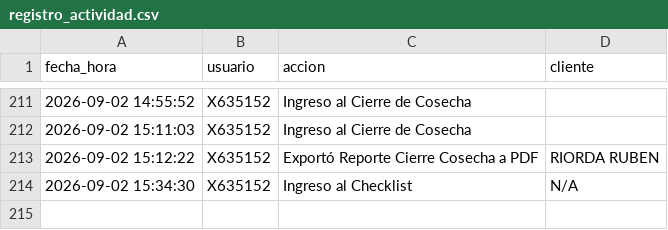
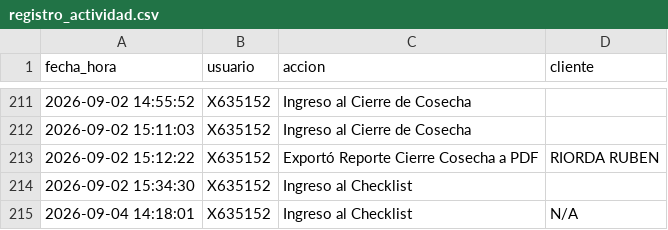
Before and after one commit to suyai-d/reportes-seguridad-db, a CSV file: registro_actividad.csv, drawn as a sheet; only a part is shown, gaps mark what is left out.

Commit message:
Log: x635152 - Ingreso al Checklist

```diff
--- a/registro_actividad.csv
+++ b/registro_actividad.csv
@@ -213,2 +213,3 @@ fecha_hora,usuario,accion,cliente
 2026-09-02 15:12:22,X635152,Exportó Reporte Cierre Cosecha a PDF,RIORDA RUBEN
-2026-09-02 15:34:30,X635152,Ingreso al Checklist,N/A
+2026-09-02 15:34:30,X635152,Ingreso al Checklist,
+2026-09-04 14:18:01,X635152,Ingreso al Checklist,N/A
```
